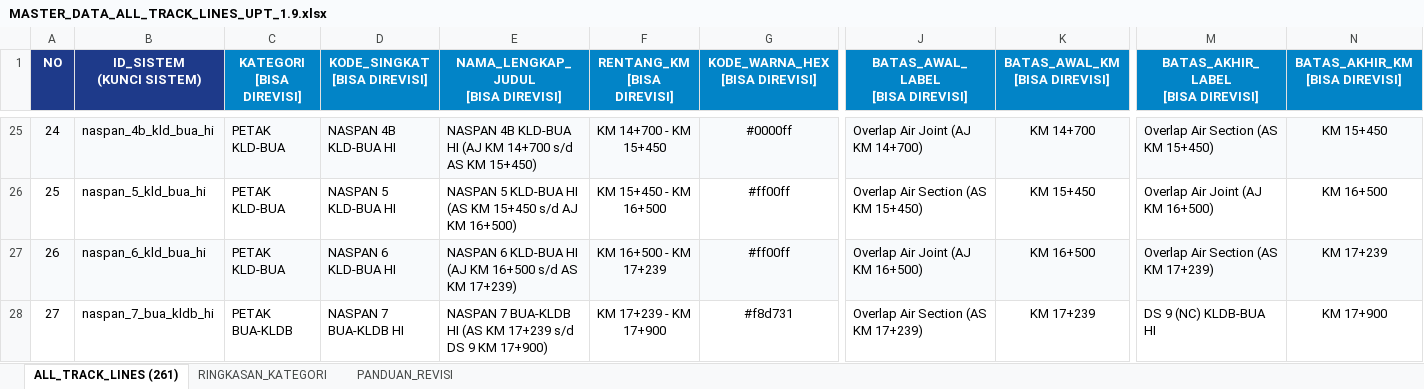
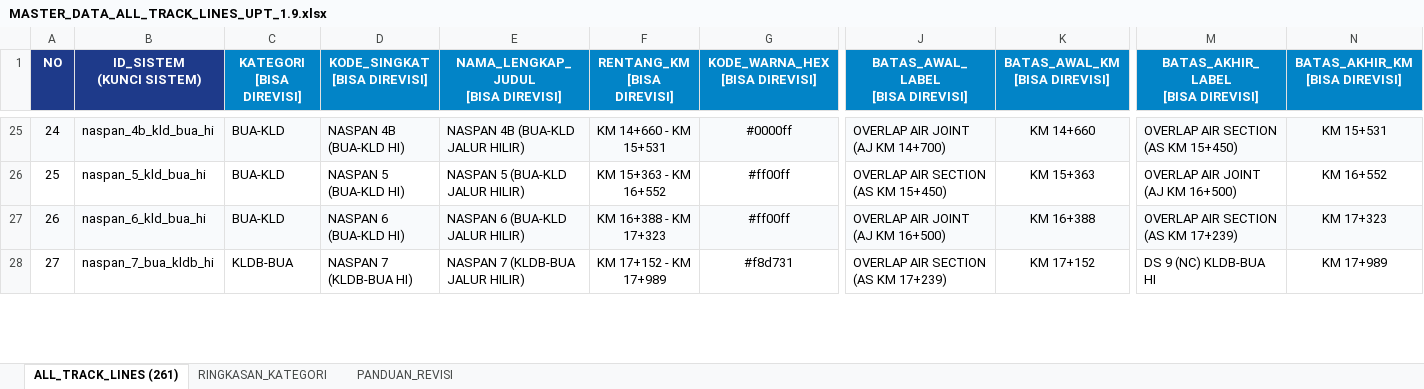
Before and after one commit to kusumayoga134-sudo/laa-jatinegara-dashboard, an Excel workbook: frontend/public/MASTER_DATA_ALL_TRACK_LINES_UPT_1.9.xlsx, sheet ALL_TRACK_LINES (261), drawn as a sheet; only a part is shown, gaps mark what is left out; values as stored, in another font and other column widths than the file's, no borders; the diff covers the shown part only; the diff names each change by its address in the sheet, - before the commit and + after, or states it on an @@ line.

```diff
--- a/frontend/public/MASTER_DATA_ALL_TRACK_LINES_UPT_1.9.xlsx (sheet ALL_TRACK_LINES (261))
+++ b/frontend/public/MASTER_DATA_ALL_TRACK_LINES_UPT_1.9.xlsx (sheet ALL_TRACK_LINES (261))
-C25:C27 (KATEGORI [BISA DIREVISI]): PETAK KLD-BUA
+C25:C27 (KATEGORI [BISA DIREVISI]): BUA-KLD
-D25 (KODE_SINGKAT [BISA DIREVISI]): NASPAN 4B KLD-BUA HI
+D25 (KODE_SINGKAT [BISA DIREVISI]): NASPAN 4B (BUA-KLD HI)
-E25: NASPAN 4B KLD-BUA HI (AJ KM 14+700 s/d AS KM 15+450)
+E25: NASPAN 4B (BUA-KLD JALUR HILIR)
-F25 (RENTANG_KM [BISA DIREVISI]): KM 14+700 - KM 15+450
+F25 (RENTANG_KM [BISA DIREVISI]): KM 14+660 - KM 15+531
-J25 (BATAS_AWAL_LABEL [BISA DIREVISI]): Overlap Air Joint (AJ KM 14+700)
+J25 (BATAS_AWAL_LABEL [BISA DIREVISI]): OVERLAP AIR JOINT (AJ KM 14+700)
-K25 (BATAS_AWAL_KM [BISA DIREVISI]): KM 14+700
+K25 (BATAS_AWAL_KM [BISA DIREVISI]): KM 14+660
-M25: Overlap Air Section (AS KM 15+450)
+M25: OVERLAP AIR SECTION (AS KM 15+450)
-N25 (BATAS_AKHIR_KM [BISA DIREVISI]): KM 15+450
+N25 (BATAS_AKHIR_KM [BISA DIREVISI]): KM 15+531
-D26 (KODE_SINGKAT [BISA DIREVISI]): NASPAN 5 KLD-BUA HI
+D26 (KODE_SINGKAT [BISA DIREVISI]): NASPAN 5 (BUA-KLD HI)
-E26: NASPAN 5 KLD-BUA HI (AS KM 15+450 s/d AJ KM 16+500)
+E26: NASPAN 5 (BUA-KLD JALUR HILIR)
-F26 (RENTANG_KM [BISA DIREVISI]): KM 15+450 - KM 16+500
+F26 (RENTANG_KM [BISA DIREVISI]): KM 15+363 - KM 16+552
-J26 (BATAS_AWAL_LABEL [BISA DIREVISI]): Overlap Air Section (AS KM 15+450)
+J26 (BATAS_AWAL_LABEL [BISA DIREVISI]): OVERLAP AIR SECTION (AS KM 15+450)
-K26 (BATAS_AWAL_KM [BISA DIREVISI]): KM 15+450
+K26 (BATAS_AWAL_KM [BISA DIREVISI]): KM 15+363
-M26: Overlap Air Joint (AJ KM 16+500)
+M26: OVERLAP AIR JOINT (AJ KM 16+500)
-N26 (BATAS_AKHIR_KM [BISA DIREVISI]): KM 16+500
+N26 (BATAS_AKHIR_KM [BISA DIREVISI]): KM 16+552
-D27 (KODE_SINGKAT [BISA DIREVISI]): NASPAN 6 KLD-BUA HI
+D27 (KODE_SINGKAT [BISA DIREVISI]): NASPAN 6 (BUA-KLD HI)
-E27: NASPAN 6 KLD-BUA HI (AJ KM 16+500 s/d AS KM 17+239)
+E27: NASPAN 6 (BUA-KLD JALUR HILIR)
-F27 (RENTANG_KM [BISA DIREVISI]): KM 16+500 - KM 17+239
+F27 (RENTANG_KM [BISA DIREVISI]): KM 16+388 - KM 17+323
-J27 (BATAS_AWAL_LABEL [BISA DIREVISI]): Overlap Air Joint (AJ KM 16+500)
+J27 (BATAS_AWAL_LABEL [BISA DIREVISI]): OVERLAP AIR JOINT (AJ KM 16+500)
-K27 (BATAS_AWAL_KM [BISA DIREVISI]): KM 16+500
+K27 (BATAS_AWAL_KM [BISA DIREVISI]): KM 16+388
-M27: Overlap Air Section (AS KM 17+239)
+M27: OVERLAP AIR SECTION (AS KM 17+239)
-N27 (BATAS_AKHIR_KM [BISA DIREVISI]): KM 17+239
+N27 (BATAS_AKHIR_KM [BISA DIREVISI]): KM 17+323
-C28 (KATEGORI [BISA DIREVISI]): PETAK BUA-KLDB
+C28 (KATEGORI [BISA DIREVISI]): KLDB-BUA
-D28 (KODE_SINGKAT [BISA DIREVISI]): NASPAN 7 BUA-KLDB HI
+D28 (KODE_SINGKAT [BISA DIREVISI]): NASPAN 7 (KLDB-BUA HI)
-E28: NASPAN 7 BUA-KLDB HI (AS KM 17+239 s/d DS 9 KM 17+900)
+E28: NASPAN 7 (KLDB-BUA JALUR HILIR)
-F28 (RENTANG_KM [BISA DIREVISI]): KM 17+239 - KM 17+900
+F28 (RENTANG_KM [BISA DIREVISI]): KM 17+152 - KM 17+989
-J28 (BATAS_AWAL_LABEL [BISA DIREVISI]): Overlap Air Section (AS KM 17+239)
+J28 (BATAS_AWAL_LABEL [BISA DIREVISI]): OVERLAP AIR SECTION (AS KM 17+239)
-K28 (BATAS_AWAL_KM [BISA DIREVISI]): KM 17+239
+K28 (BATAS_AWAL_KM [BISA DIREVISI]): KM 17+152
-N28 (BATAS_AKHIR_KM [BISA DIREVISI]): KM 17+900
+N28 (BATAS_AKHIR_KM [BISA DIREVISI]): KM 17+989
```
Also changed, not shown: 1100 edited cells elsewhere in this sheet, sheet RINGKASAN_KATEGORI, MASTER_DATA_ALL_TRACK_LINES_UPT_1.9.xlsx, 9 other files.
